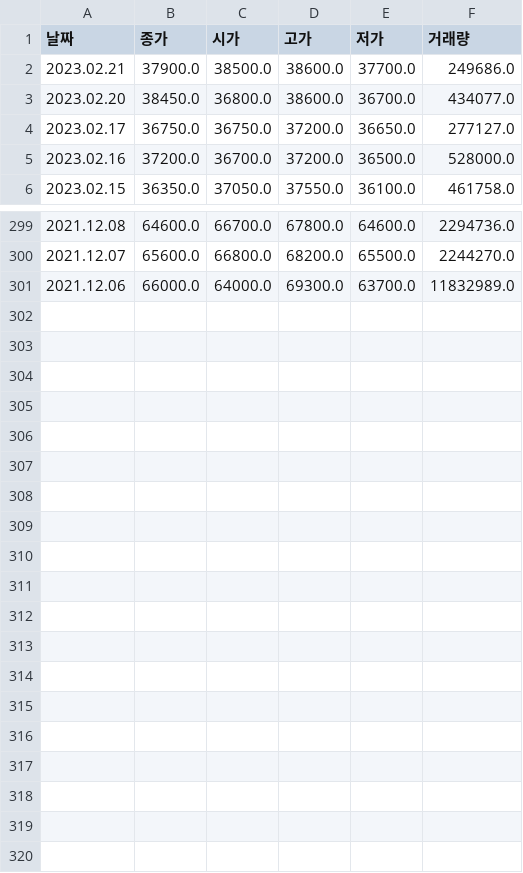
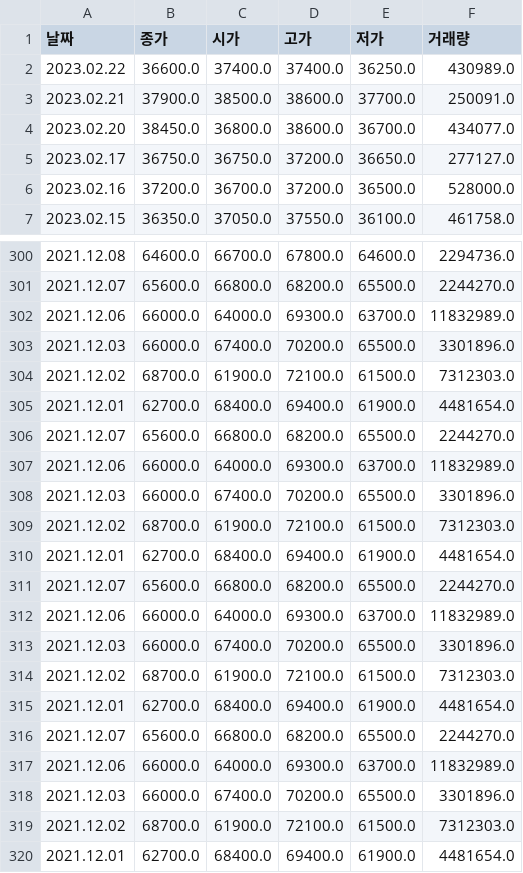
Before and after one commit to koreanjys/til, a CSV file: 04_data/pass_project/sksquare.csv, drawn as a sheet; only a part is shown, gaps mark what is left out.

```diff
--- a/04_data/pass_project/sksquare.csv
+++ b/04_data/pass_project/sksquare.csv
@@ -1,3 +1,4 @@
 날짜,종가,시가,고가,저가,거래량
-2023.02.21,37900.0,38500.0,38600.0,37700.0,249686.0
+2023.02.22,36600.0,37400.0,37400.0,36250.0,430989.0
+2023.02.21,37900.0,38500.0,38600.0,37700.0,250091.0
 2023.02.20,38450.0,36800.0,38600.0,36700.0,434077.0
@@ -301 +302,19 @@
 2021.12.06,66000.0,64000.0,69300.0,63700.0,11832989.0
+2021.12.03,66000.0,67400.0,70200.0,65500.0,3301896.0
+2021.12.02,68700.0,61900.0,72100.0,61500.0,7312303.0
+2021.12.01,62700.0,68400.0,69400.0,61900.0,4481654.0
+2021.12.07,65600.0,66800.0,68200.0,65500.0,2244270.0
+2021.12.06,66000.0,64000.0,69300.0,63700.0,11832989.0
+2021.12.03,66000.0,67400.0,70200.0,65500.0,3301896.0
+2021.12.02,68700.0,61900.0,72100.0,61500.0,7312303.0
+2021.12.01,62700.0,68400.0,69400.0,61900.0,4481654.0
+2021.12.07,65600.0,66800.0,68200.0,65500.0,2244270.0
+2021.12.06,66000.0,64000.0,69300.0,63700.0,11832989.0
+2021.12.03,66000.0,67400.0,70200.0,65500.0,3301896.0
+2021.12.02,68700.0,61900.0,72100.0,61500.0,7312303.0
+2021.12.01,62700.0,68400.0,69400.0,61900.0,4481654.0
+2021.12.07,65600.0,66800.0,68200.0,65500.0,2244270.0
+2021.12.06,66000.0,64000.0,69300.0,63700.0,11832989.0
+2021.12.03,66000.0,67400.0,70200.0,65500.0,3301896.0
+2021.12.02,68700.0,61900.0,72100.0,61500.0,7312303.0
+2021.12.01,62700.0,68400.0,69400.0,61900.0,4481654.0
```
Also changed, not shown: 04_data/pass_project/dbhitek.csv, 04_data/pass_project/samsung.csv, 13 other files.
